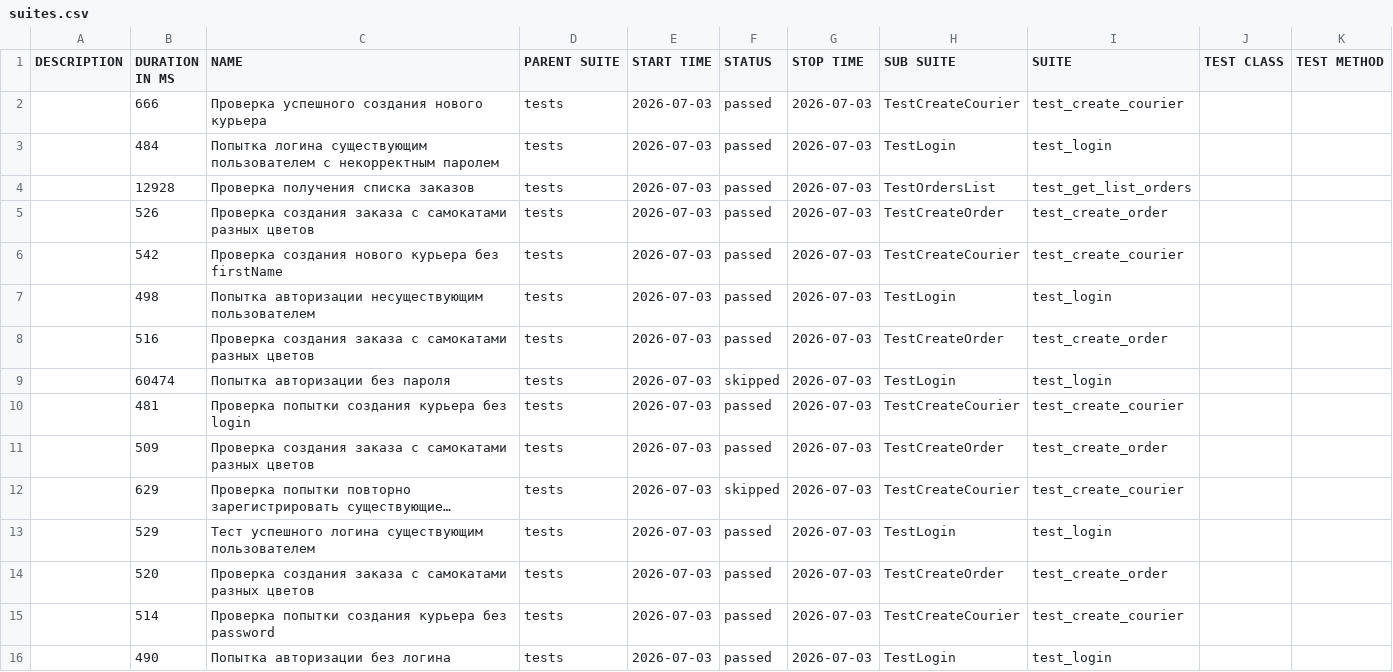
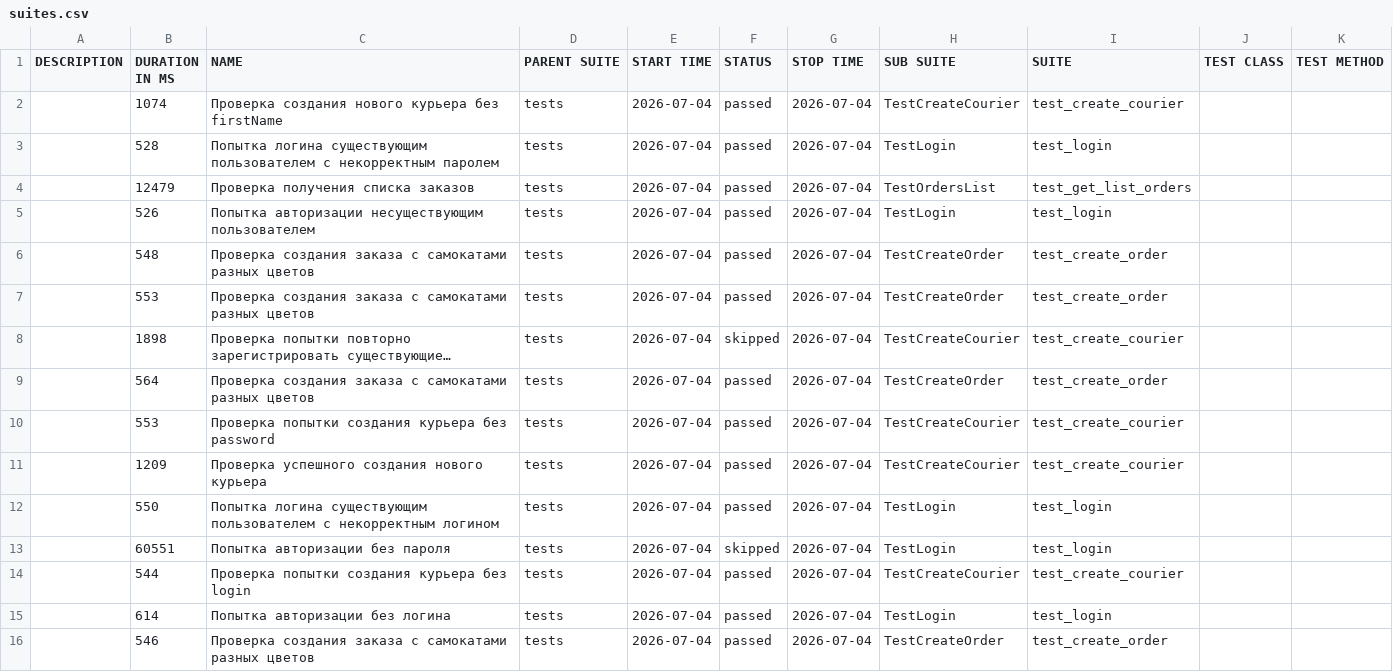
Before and after one commit to ConstantineQA/Sprint_7, a CSV file: allure-report/data/suites.csv, drawn as a sheet; only a part is shown; long unchanged cells end in …; removed rows and columns are numbered as before the commit, all else as after; the diff covers the shown part only; the diff names each change by its address in the sheet, - before the commit and + after, or states it on an @@ line.

```diff
--- a/allure-report/data/suites.csv
+++ b/allure-report/data/suites.csv
-B2 (DURATION IN MS): 666
+B2 (DURATION IN MS): 1074
-C2 (NAME): Проверка успешного создания нового курьера
+C2 (NAME): Проверка создания нового курьера без firstName
-E2:E4 (START TIME): 2026-07-03
+E2:E4 (START TIME): 2026-07-04
-G2:G4 (STOP TIME): 2026-07-03
+G2:G4 (STOP TIME): 2026-07-04
-B3 (DURATION IN MS): 484
+B3 (DURATION IN MS): 528
-B4 (DURATION IN MS): 12928
+B4 (DURATION IN MS): 12479
-row 5:  | 526 | Проверка создания заказа с самокатами разных цветов | tests | 2026-07-03 | passed | 2026-07-03 | TestCreateOrder | test_create_order
-row 6:  | 542 | Проверка создания нового курьера без firstName | tests | 2026-07-03 | passed | 2026-07-03 | TestCreateCourier | test_create_courier
-B5 (DURATION IN MS): 498
+B5 (DURATION IN MS): 526
-E5:E6 (START TIME): 2026-07-03
+E5:E6 (START TIME): 2026-07-04
-G5:G6 (STOP TIME): 2026-07-03
+G5:G6 (STOP TIME): 2026-07-04
-B6 (DURATION IN MS): 516
+B6 (DURATION IN MS): 548
-row 9:  | 60474 | Попытка авторизации без пароля | tests | 2026-07-03 | skipped | 2026-07-03 | TestLogin | test_login
-row 10:  | 481 | Проверка попытки создания курьера без login | tests | 2026-07-03 | passed | 2026-07-03 | TestCreateCourier | test_create_courier
-B7 (DURATION IN MS): 509
+B7 (DURATION IN MS): 553
-E7:E8 (START TIME): 2026-07-03
+E7:E8 (START TIME): 2026-07-04
-G7:G8 (STOP TIME): 2026-07-03
+G7:G8 (STOP TIME): 2026-07-04
-B8 (DURATION IN MS): 629
+B8 (DURATION IN MS): 1898
-row 13:  | 529 | Тест успешного логина существующим пользователем | tests | 2026-07-03 | passed | 2026-07-03 | TestLogin | test_login
-B9 (DURATION IN MS): 520
+B9 (DURATION IN MS): 564
-E9:E10 (START TIME): 2026-07-03
+E9:E10 (START TIME): 2026-07-04
-G9:G10 (STOP TIME): 2026-07-03
+G9:G10 (STOP TIME): 2026-07-04
-B10 (DURATION IN MS): 514
+B10 (DURATION IN MS): 553
+row 11:  | 1209 | Проверка успешного создания нового курьера | tests | 2026-07-04 | passed | 2026-07-04 | TestCreateCourier | test_create_courier
+row 12:  | 550 | Попытка логина существующим пользователем с некорректным логином | tests | 2026-07-04 | passed | 2026-07-04 | TestLogin | test_login
+row 13:  | 60551 | Попытка авторизации без пароля | tests | 2026-07-04 | skipped | 2026-07-04 | TestLogin | test_login
+row 14:  | 544 | Проверка попытки создания курьера без login | tests | 2026-07-04 | passed | 2026-07-04 | TestCreateCourier | test_create_courier
-B15 (DURATION IN MS): 490
+B15 (DURATION IN MS): 614
-E15 (START TIME): 2026-07-03
+E15 (START TIME): 2026-07-04
-G15 (STOP TIME): 2026-07-03
+G15 (STOP TIME): 2026-07-04
+row 16:  | 546 | Проверка создания заказа с самокатами разных цветов | tests | 2026-07-04 | passed | 2026-07-04 | TestCreateOrder | test_create_order
```
Also changed, not shown: 4 edited cells elsewhere in this file, 55 other files.
